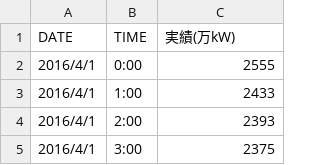
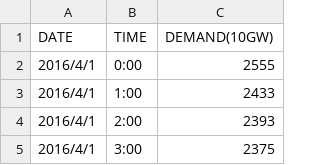
Before and after one commit to TakahiroYoshizawa/fft_forcast, a CSV file: data/external/power_demand2016.csv, drawn as a sheet; only a part is shown.

```diff
--- a/data/external/power_demand2016.csv
+++ b/data/external/power_demand2016.csv
@@ -1,2 +1,2 @@
-DATE,TIME,実績(万kW)
+DATE,TIME,DEMAND(10GW)
 2016/4/1,0:00,2555
```
Also changed, not shown: data/external/power_demand2017.csv, data/external/power_demand2018.csv, 1 other file.
